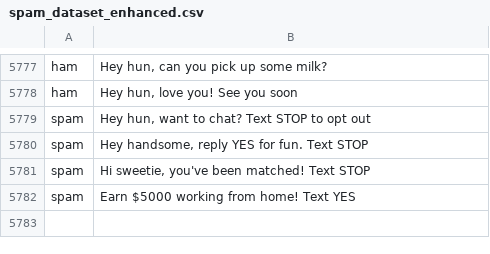
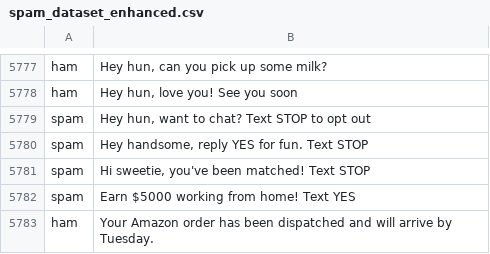
Before and after one commit to nnoli90/spam-detector-app, a CSV file: spam_dataset_enhanced.csv, drawn as a sheet; only a part is shown, gaps mark what is left out.

```diff
--- a/spam_dataset_enhanced.csv
+++ b/spam_dataset_enhanced.csv
@@ -5784 +5784,2 @@ spam,"Hi sweetie, you've been matched! Text STOP"
 spam,"Earn $5000 working from home! Text YES"
+ham,Your Amazon order has been dispatched and will arrive by Tuesday.
```
Also changed, not shown: 2 other files.
